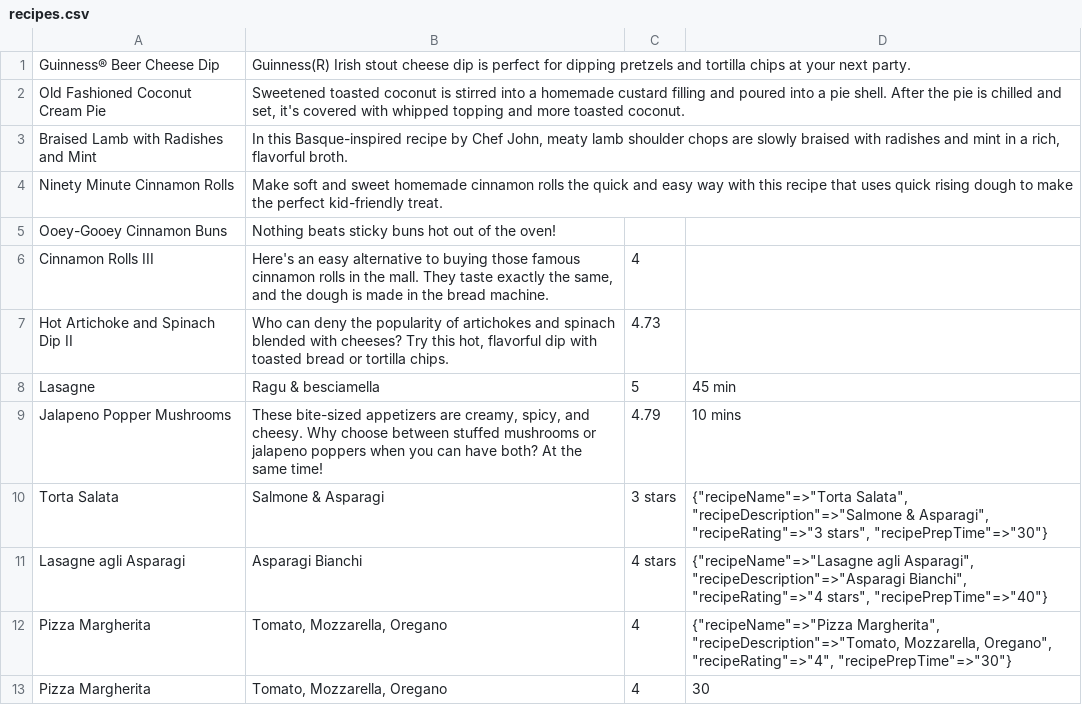
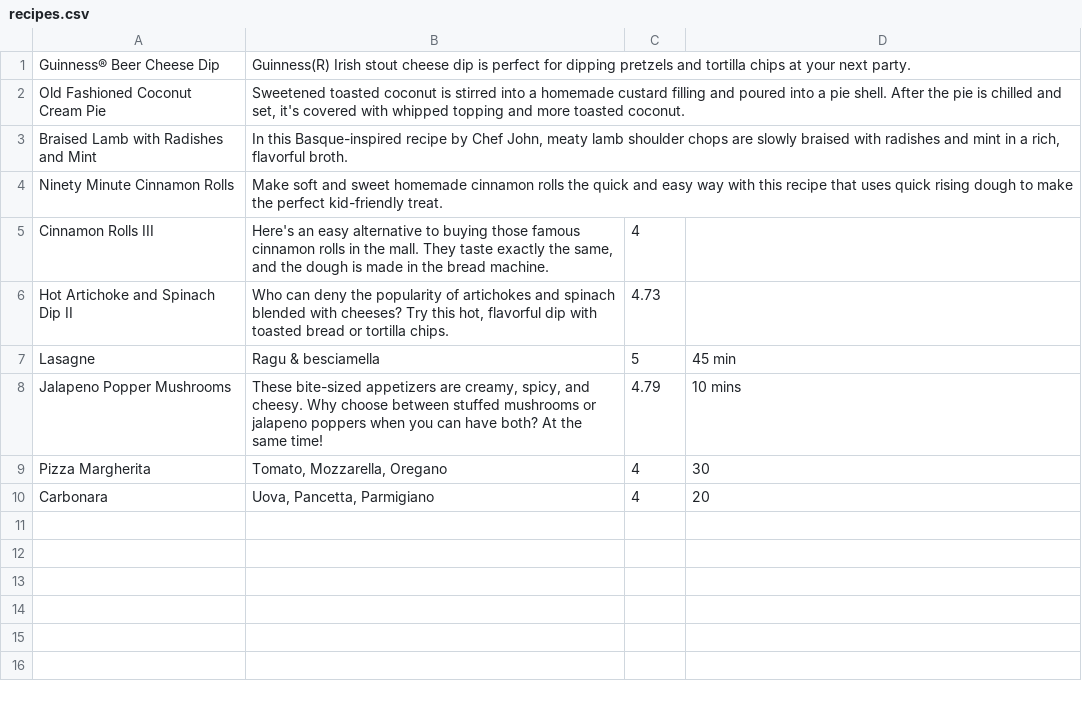
Before and after one commit to OoKiaoO/cookbook-sinatra, a CSV file: recipes.csv, drawn as a sheet; removed rows and columns are numbered as before the commit, all else as after; the diff names each change by its address in the sheet, - before the commit and + after, or states it on an @@ line.

```diff
--- a/recipes.csv
+++ b/recipes.csv
-row 5: Ooey-Gooey Cinnamon Buns | Nothing beats sticky buns hot out of the oven!
-row 10: Torta Salata | Salmone & Asparagi | 3 stars | {"recipeName"=>"Torta Salata", "recipeDescription"=>"Salmone & Asparagi", "recipeRating"=>"3 stars", "recipePrepTime"=>"30"}
-row 11: Lasagne agli Asparagi | Asparagi Bianchi | 4 stars | {"recipeName"=>"Lasagne agli Asparagi", "recipeDescription"=>"Asparagi Bianchi", "recipeRating"=>"4 stars", "recipePrepTime"=>"40"}
-row 12: Pizza Margherita | Tomato, Mozzarella, Oregano | 4 | {"recipeName"=>"Pizza Margherita", "recipeDescription"=>"Tomato, Mozzarella, Oregano", "recipeRating"=>"4", "recipePrepTime"=>"30"}
+row 10: Carbonara | Uova, Pancetta, Parmigiano | 4 | 20
```
Also changed, not shown: 4 other files.
